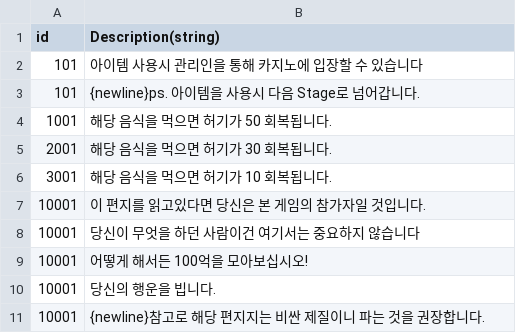
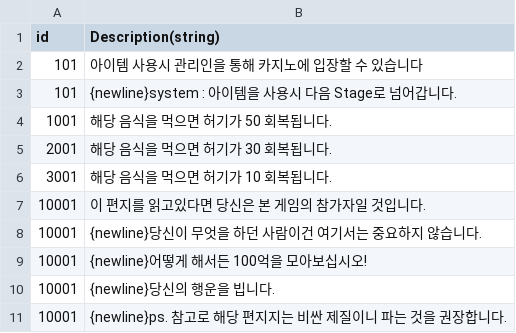
Before and after one commit to C01000011J01001010/Gambler, a CSV file: Assets/Resources/CSV/Item/ItemDescription.csv, drawn as a sheet.

```diff
--- a/Assets/Resources/CSV/Item/ItemDescription.csv
+++ b/Assets/Resources/CSV/Item/ItemDescription.csv
@@ -2,3 +2,3 @@ id,Description(string)
 101,아이템 사용시 관리인을 통해 카지노에 입장할 수 있습니다
-101,{newline}ps. 아이템을 사용시 다음 Stage로 넘어갑니다.
+101,{newline}system : 아이템을 사용시 다음 Stage로 넘어갑니다.
 1001,해당 음식을 먹으면 허기가 50 회복됩니다.
@@ -7,5 +7,5 @@ id,Description(string)
 10001,이 편지를 읽고있다면 당신은 본 게임의 참가자일 것입니다.
-10001,당신이 무엇을 하던 사람이건 여기서는 중요하지 않습니다
-10001,어떻게 해서든 100억을 모아보십시오!
-10001,당신의 행운을 빕니다.
-10001,{newline}참고로 해당 편지지는 비싼 제질이니 파는 것을 권장합니다.
+10001,{newline}당신이 무엇을 하던 사람이건 여기서는 중요하지 않습니다.
+10001,{newline}어떻게 해서든 100억을 모아보십시오!
+10001,{newline}당신의 행운을 빕니다.
+10001,{newline}ps. 참고로 해당 편지지는 비싼 제질이니 파는 것을 권장합니다.
```
Also changed, not shown: 28 other files.
